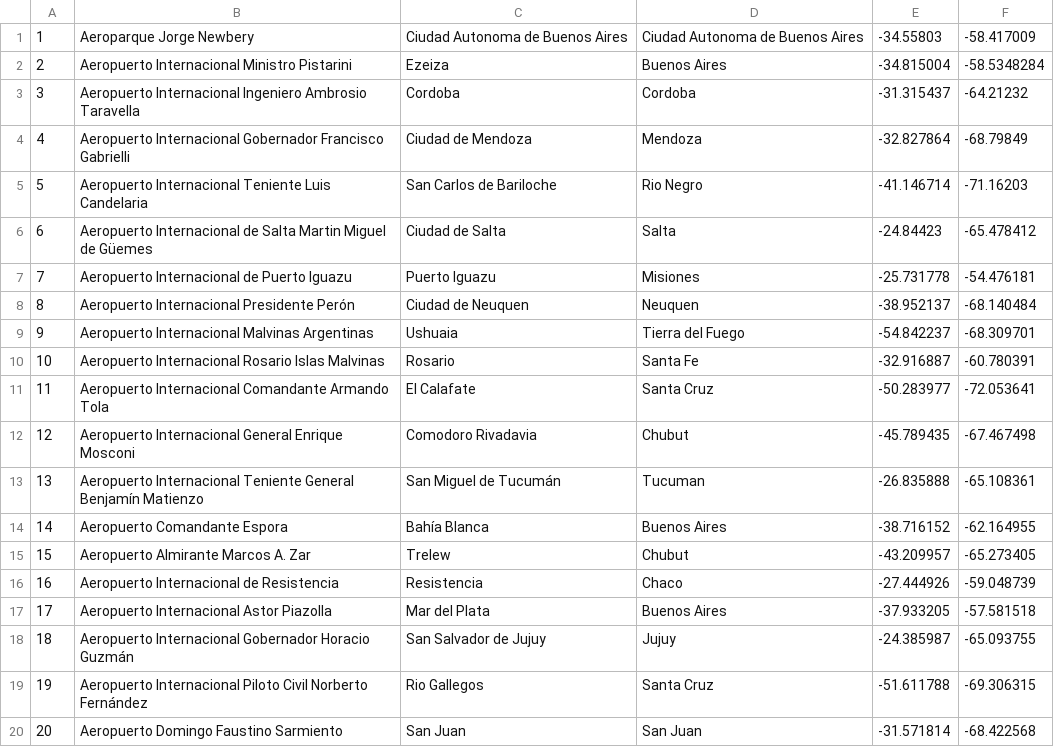
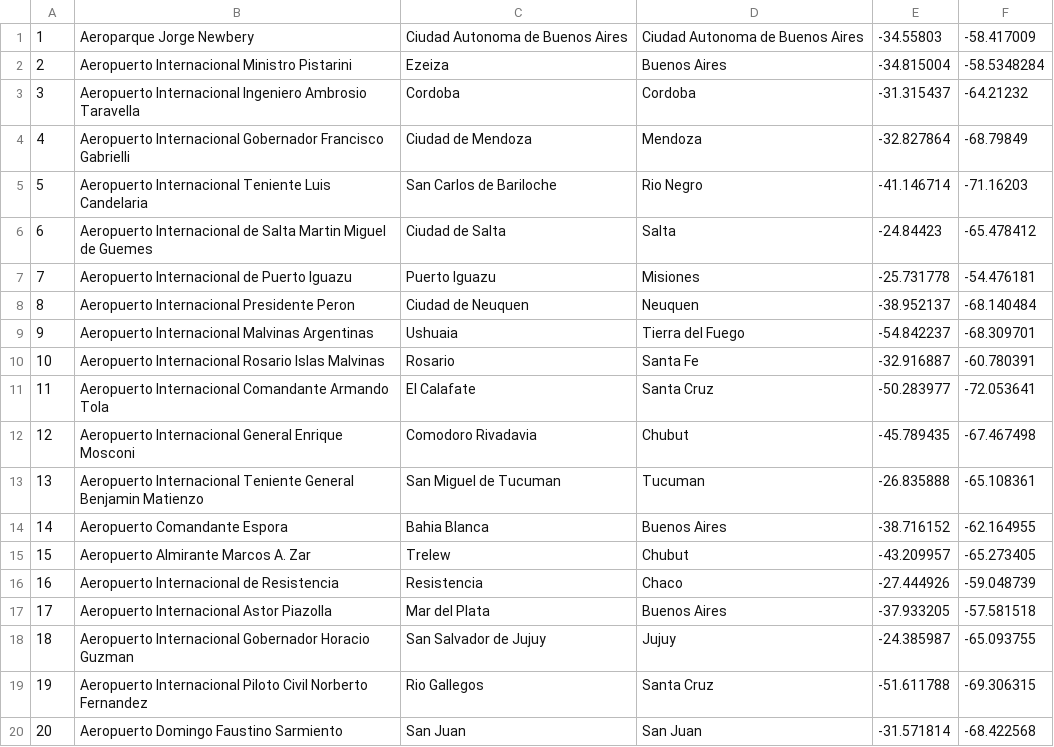
Before and after one commit to JavierFigueroa11/Proyecto-Aeropuerto-AEDII, a CSV file: AeropuertosArg.csv, drawn as a sheet; the diff names each change by its address in the sheet, - before the commit and + after, or states it on an @@ line.

Commit message:
Add files via upload

```diff
--- a/AeropuertosArg.csv
+++ b/AeropuertosArg.csv
-B6: …Miguel de Güemes
+B6: …Miguel de Guemes
-B8: Aeropuerto Internacional Presidente Perón
+B8: Aeropuerto Internacional Presidente Peron
-B13: …Teniente General Benjamín Matienzo
+B13: …Teniente General Benjamin Matienzo
-C13: San Miguel de Tucumán
+C13: San Miguel de Tucuman
-C14: Bahía Blanca
+C14: Bahia Blanca
-B18: …Gobernador Horacio Guzmán
+B18: …Gobernador Horacio Guzman
-B19: …Civil Norberto Fernández
+B19: …Civil Norberto Fernandez
```
